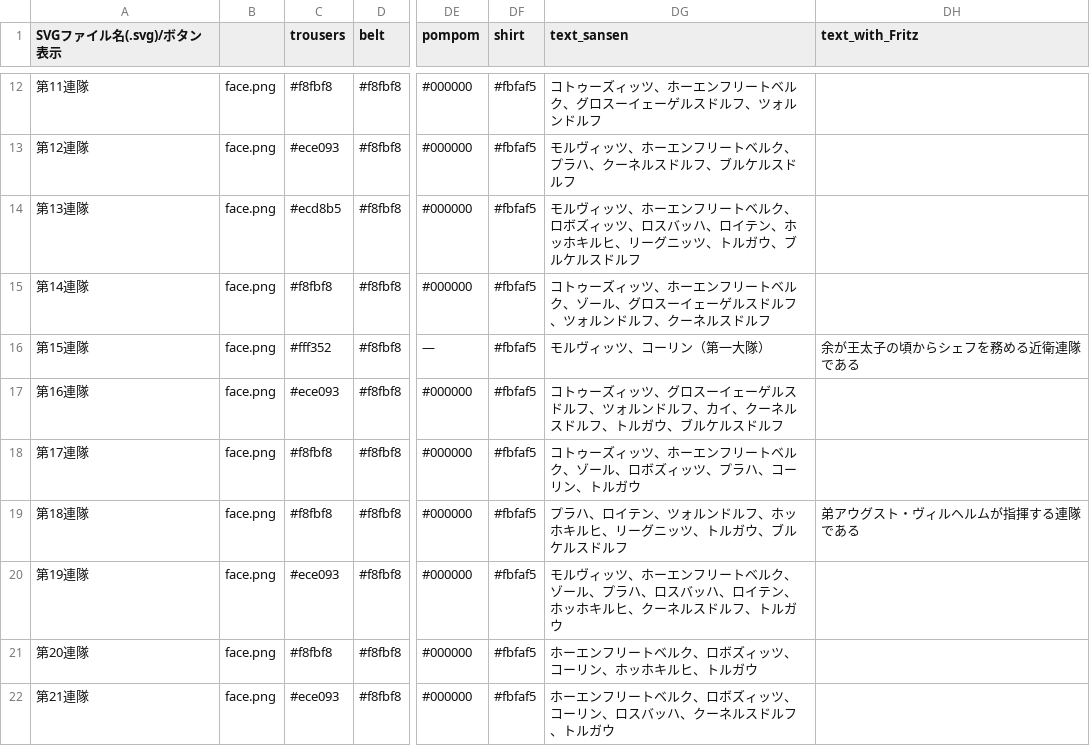
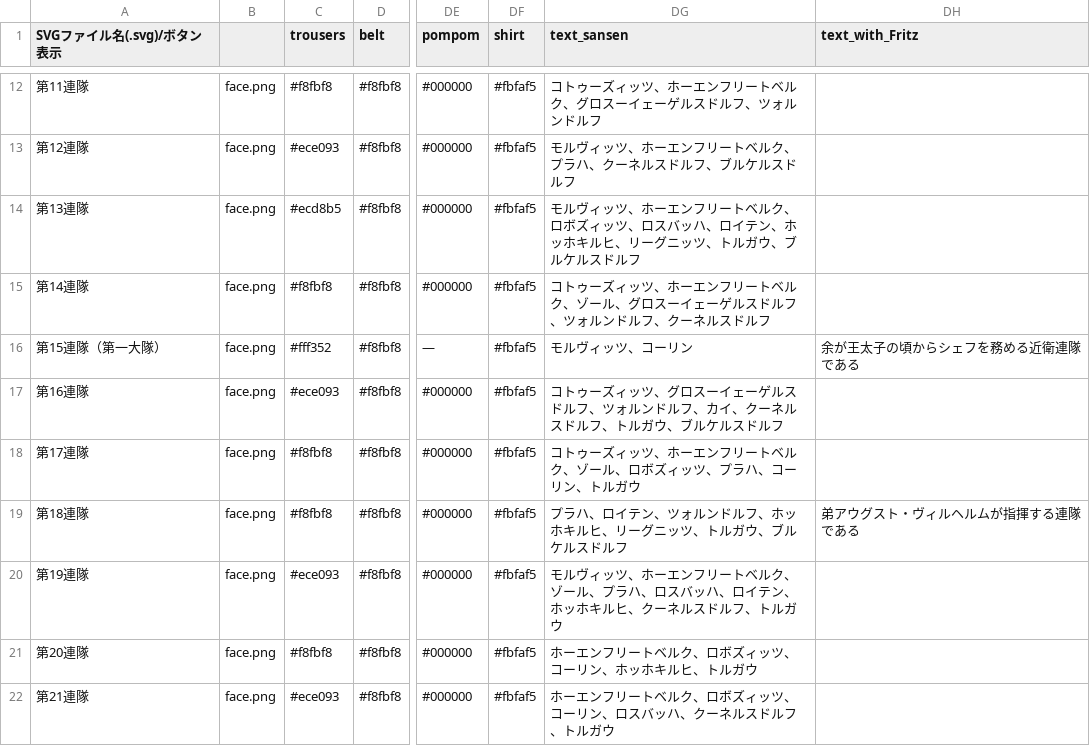
Before and after one commit to chise-misato/frederick-the-great, a CSV file: uniform_infantry/uniform_infantry.csv, drawn as a sheet; only a part is shown, gaps mark what is left out; the diff names each change by its address in the sheet, - before the commit and + after, or states it on an @@ line.

```diff
--- a/uniform_infantry/uniform_infantry.csv
+++ b/uniform_infantry/uniform_infantry.csv
-A16 (SVGファイル名(.svg)/ボタン表示): 第15連隊
+A16 (SVGファイル名(.svg)/ボタン表示): 第15連隊（第一大隊）
-DG16 (text_sansen): モルヴィッツ、コーリン（第一大隊）
+DG16 (text_sansen): モルヴィッツ、コーリン
```
Also changed, not shown: 2 other files.
